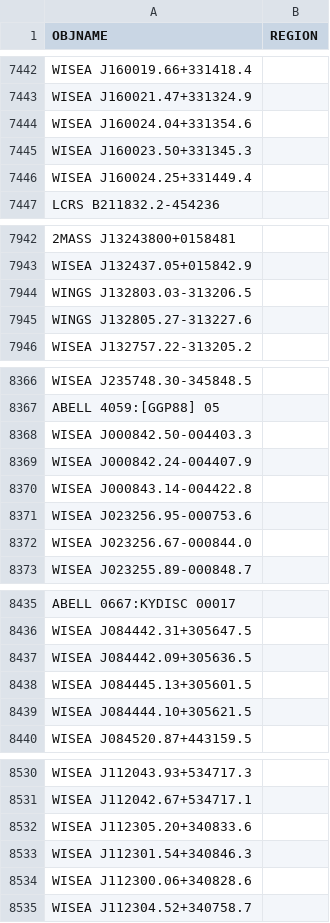
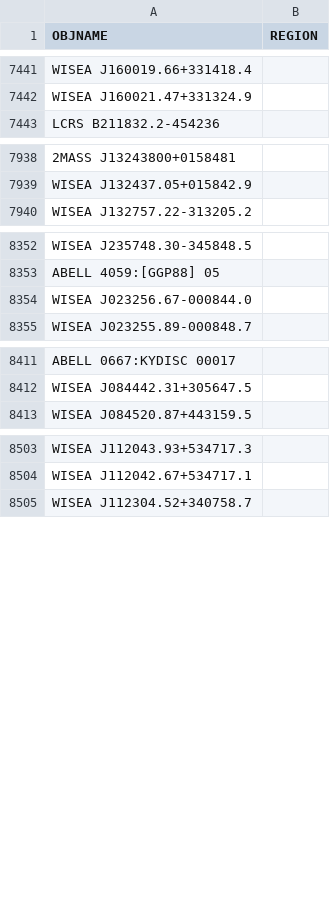
Before and after one commit to moustakas/SGA, a CSV file: py/SGA/data/SGA2025/overlays/v0.40/drops.csv, drawn as a sheet; only a part is shown, gaps mark what is left out; the diff covers the shown part only; the diff names each change by its address in the sheet, - before the commit and + after, or states it on an @@ line.

```diff
--- a/py/SGA/data/SGA2025/overlays/v0.40/drops.csv
+++ b/py/SGA/data/SGA2025/overlays/v0.40/drops.csv
-row 7444: WISEA J160024.04+331354.6
-row 7445: WISEA J160023.50+331345.3
-row 7446: WISEA J160024.25+331449.4
-row 7944: WINGS J132803.03-313206.5
-row 7945: WINGS J132805.27-313227.6
-row 8368: WISEA J000842.50-004403.3
-row 8369: WISEA J000842.24-004407.9
-row 8370: WISEA J000843.14-004422.8
-row 8371: WISEA J023256.95-000753.6
-row 8437: WISEA J084442.09+305636.5
-row 8438: WISEA J084445.13+305601.5
-row 8439: WISEA J084444.10+305621.5
-row 8532: WISEA J112305.20+340833.6
-row 8533: WISEA J112301.54+340846.3
-row 8534: WISEA J112300.06+340828.6
```
Also changed, not shown: 29 removed rows elsewhere in this file.
